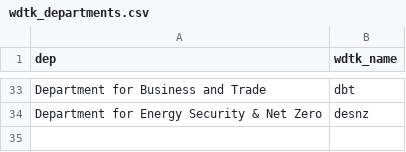
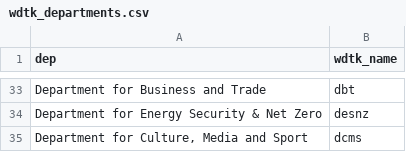
Before and after one commit to gchiara/integritywatch-uk, a CSV file: public/data/wdtk_departments.csv, drawn as a sheet; only a part is shown, gaps mark what is left out; the diff names each change by its address in the sheet, - before the commit and + after, or states it on an @@ line.

Commit message:
added department

```diff
--- a/public/data/wdtk_departments.csv
+++ b/public/data/wdtk_departments.csv
+row 35: Department for Culture, Media and Sport | dcms
```
Also changed, not shown: 1 other file.
